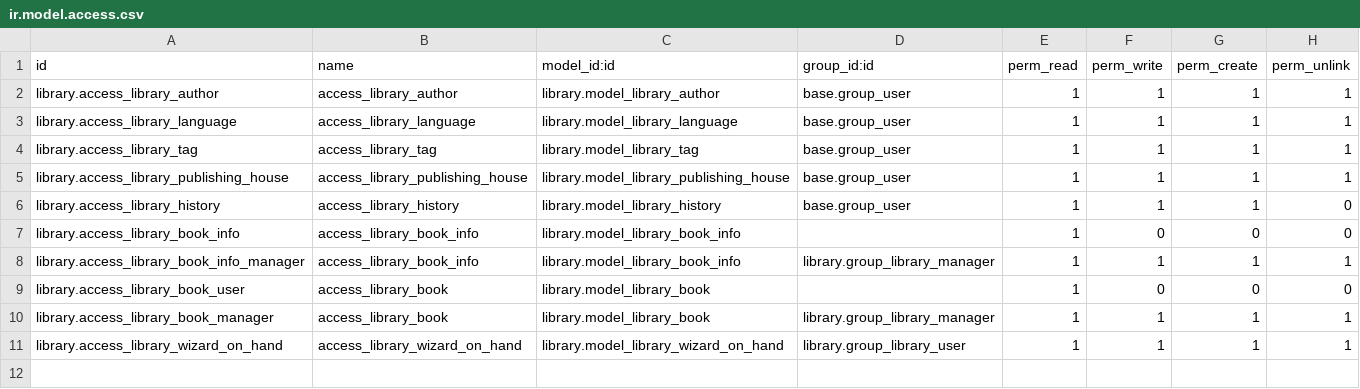
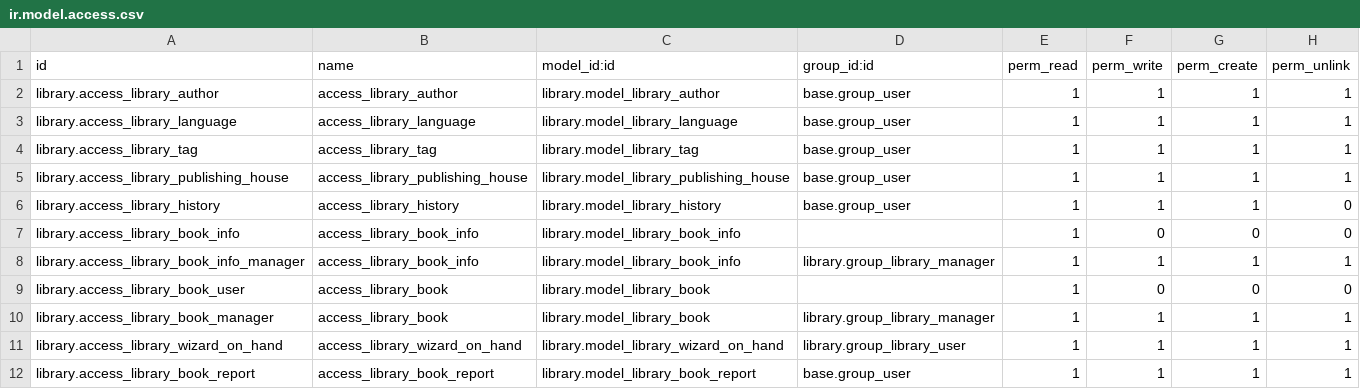
Before and after one commit to Yevhen-Pechurin/academy, a CSV file: library/security/ir.model.access.csv, drawn as a sheet.

Commit message:
report pivot and auto create number

```diff
--- a/library/security/ir.model.access.csv
+++ b/library/security/ir.model.access.csv
@@ -11 +11,2 @@ library.access_library_book_manager,access_library_book,library.model_library_bo
 library.access_library_wizard_on_hand,access_library_wizard_on_hand,library.model_library_wizard_on_hand,library.group_library_user,1,1,1,1
+library.access_library_book_report,access_library_book_report,library.model_library_book_report,base.group_user,1,1,1,1
```
Also changed, not shown: 11 other files.
